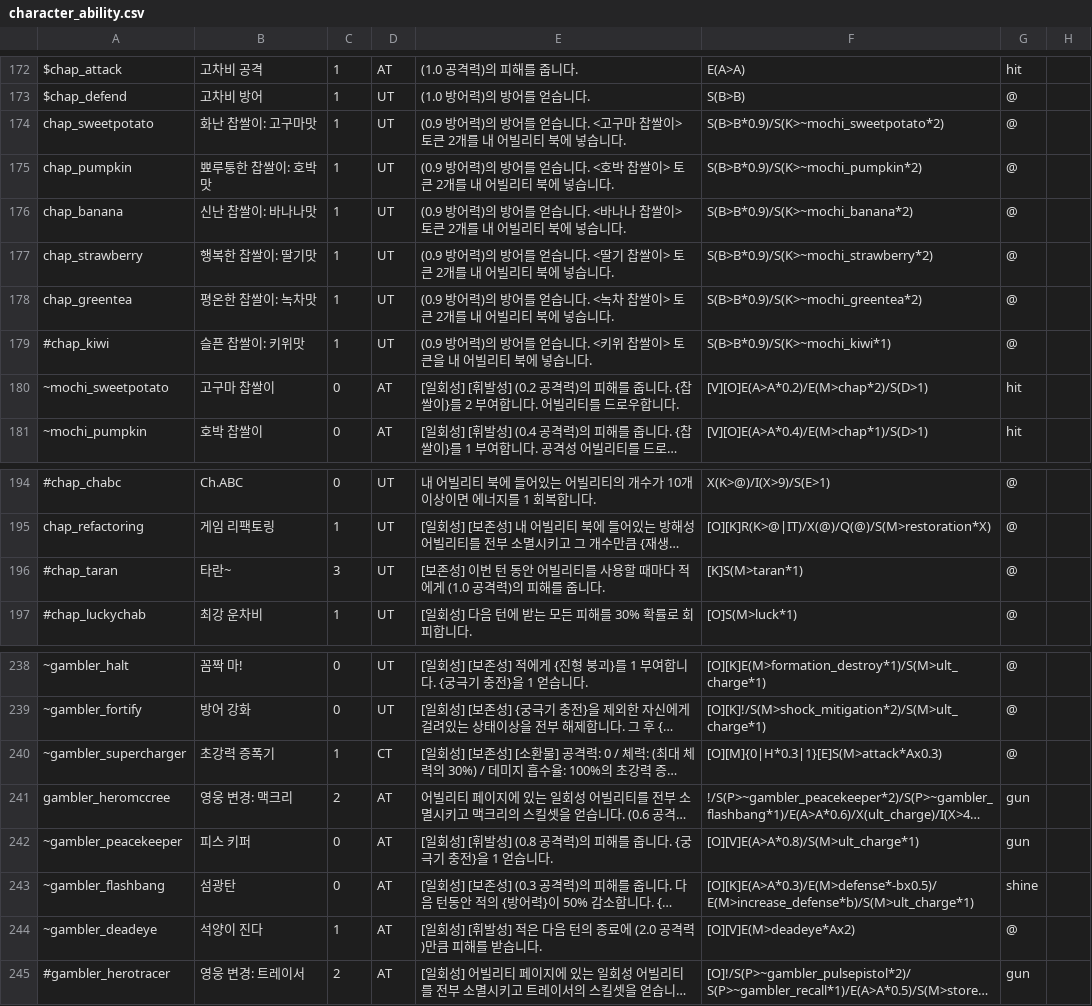
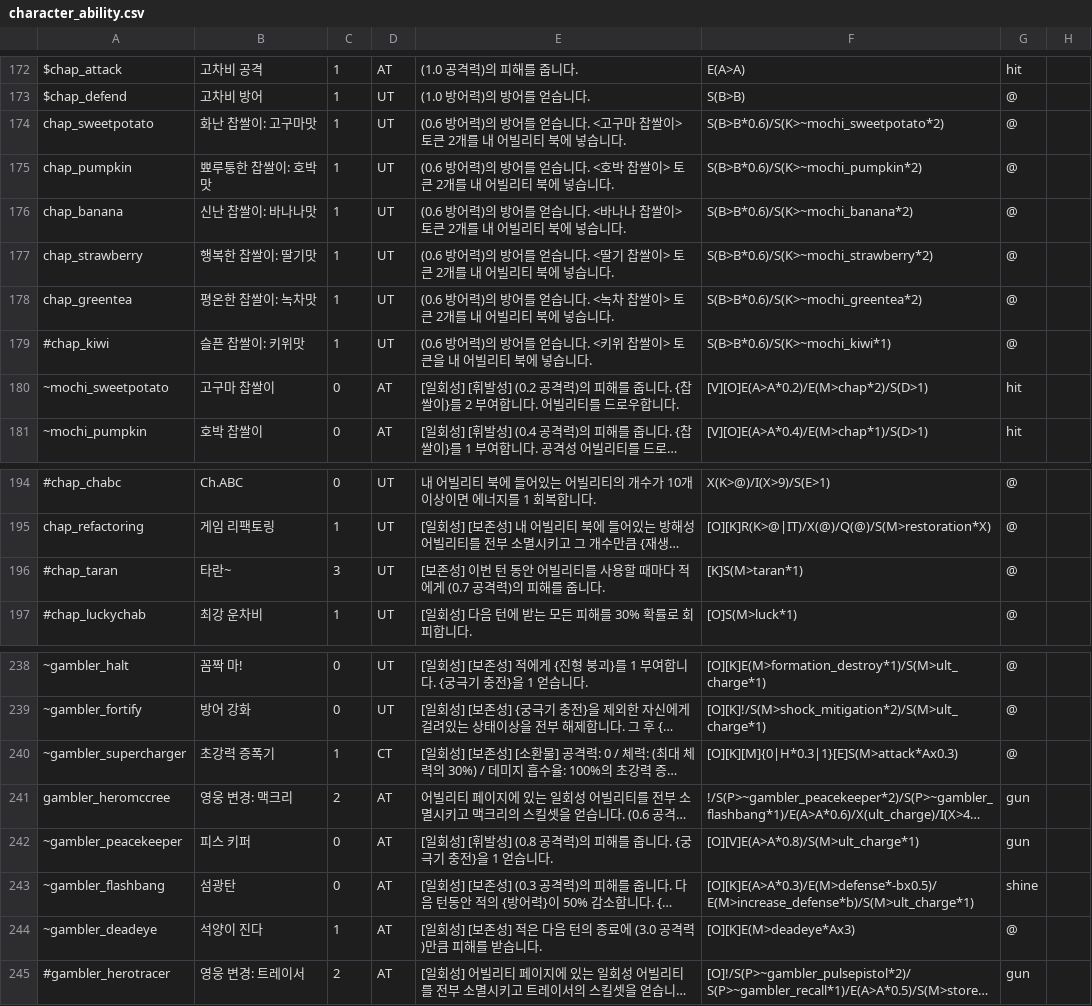
Before and after one commit to RMKroar/Streamers-Rise, a CSV file: character_ability.csv, drawn as a sheet; only a part is shown, gaps mark what is left out; long unchanged cells end in …; the diff names each change by its address in the sheet, - before the commit and + after, or states it on an @@ line.

Commit message:
Update character_ability.csv

```diff
--- a/character_ability.csv
+++ b/character_ability.csv
-E174: (0.9 방어력)…
+E174: (0.6 방어력)…
-F174: S(B>B*0.9)/S(K>~mochi_sweetpotato*2)
+F174: S(B>B*0.6)/S(K>~mochi_sweetpotato*2)
-E175: (0.9 방어력)…
+E175: (0.6 방어력)…
-F175: S(B>B*0.9)/S(K>~mochi_pumpkin*2)
+F175: S(B>B*0.6)/S(K>~mochi_pumpkin*2)
-E176: (0.9 방어력)…
+E176: (0.6 방어력)…
-F176: S(B>B*0.9)/S(K>~mochi_banana*2)
+F176: S(B>B*0.6)/S(K>~mochi_banana*2)
-E177: (0.9 방어력)…
+E177: (0.6 방어력)…
-F177: S(B>B*0.9)/S(K>~mochi_strawberry*2)
+F177: S(B>B*0.6)/S(K>~mochi_strawberry*2)
-E178: (0.9 방어력)…
+E178: (0.6 방어력)…
-F178: S(B>B*0.9)/S(K>~mochi_greentea*2)
+F178: S(B>B*0.6)/S(K>~mochi_greentea*2)
-E179: (0.9 방어력)…
+E179: (0.6 방어력)…
-F179: S(B>B*0.9)/S(K>~mochi_kiwi*1)
+F179: S(B>B*0.6)/S(K>~mochi_kiwi*1)
-E196: …적에게 (1.0 공격력)…
+E196: …적에게 (0.7 공격력)…
-F240: [O][M]{0|H*0.3|1}[E]S(M>attack*Ax0.3)
+F240: [O][K][M]{0|H*0.3|1}[E]S(M>attack*Ax0.3)
-E244: …회성] [휘발성] 적은 다음 턴의 종료에 (2.0 공격력)…
+E244: …회성] [보존성] 적은 다음 턴의 종료에 (3.0 공격력)…
-F244: [O][V]E(M>deadeye*Ax2)
+F244: [O][K]E(M>deadeye*Ax3)
```
